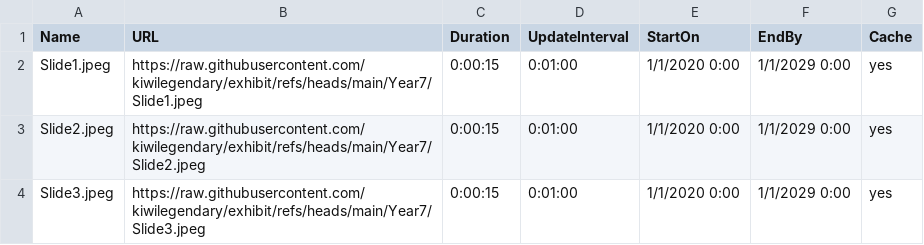
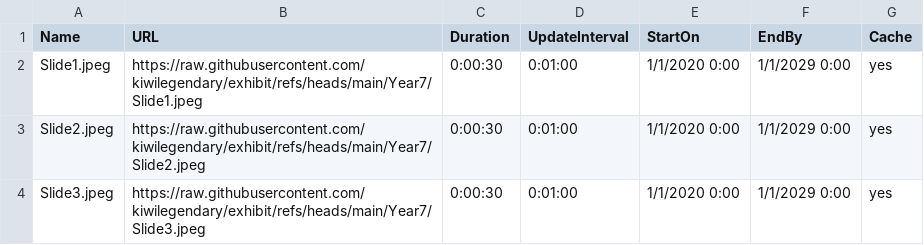
Before and after one commit to kiwilegendary/exhibit, a CSV file: schedule.csv, drawn as a sheet.

Commit message:
Update schedule.csv

```diff
--- a/schedule.csv
+++ b/schedule.csv
@@ -1,4 +1,4 @@
 Name,URL,Duration,UpdateInterval,StartOn,EndBy,Cache
-Slide1.jpeg,https://raw.githubusercontent.com/kiwilegendary/exhibit/refs/heads/main/Year7/Slide1.jpeg,0:00:15,0:01:00,1/1/2020 0:00,1/1/2029 0:00,yes
-Slide2.jpeg,https://raw.githubusercontent.com/kiwilegendary/exhibit/refs/heads/main/Year7/Slide2.jpeg,0:00:15,0:01:00,1/1/2020 0:00,1/1/2029 0:00,yes
-Slide3.jpeg,https://raw.githubusercontent.com/kiwilegendary/exhibit/refs/heads/main/Year7/Slide3.jpeg,0:00:15,0:01:00,1/1/2020 0:00,1/1/2029 0:00,yes
+Slide1.jpeg,https://raw.githubusercontent.com/kiwilegendary/exhibit/refs/heads/main/Year7/Slide1.jpeg,0:00:30,0:01:00,1/1/2020 0:00,1/1/2029 0:00,yes
+Slide2.jpeg,https://raw.githubusercontent.com/kiwilegendary/exhibit/refs/heads/main/Year7/Slide2.jpeg,0:00:30,0:01:00,1/1/2020 0:00,1/1/2029 0:00,yes
+Slide3.jpeg,https://raw.githubusercontent.com/kiwilegendary/exhibit/refs/heads/main/Year7/Slide3.jpeg,0:00:30,0:01:00,1/1/2020 0:00,1/1/2029 0:00,yes
```
